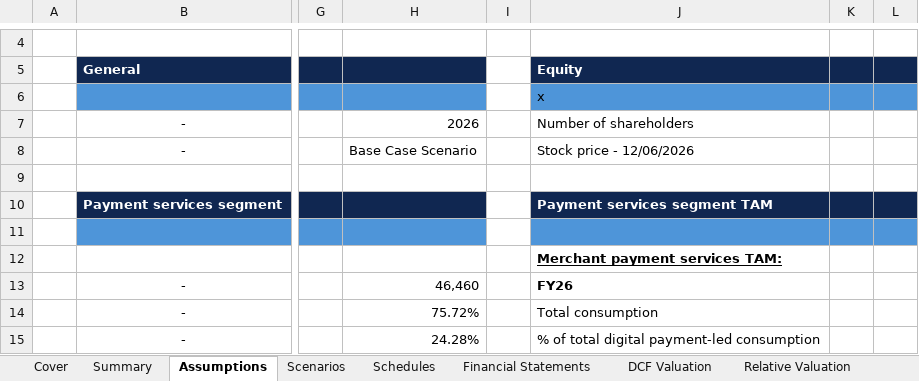
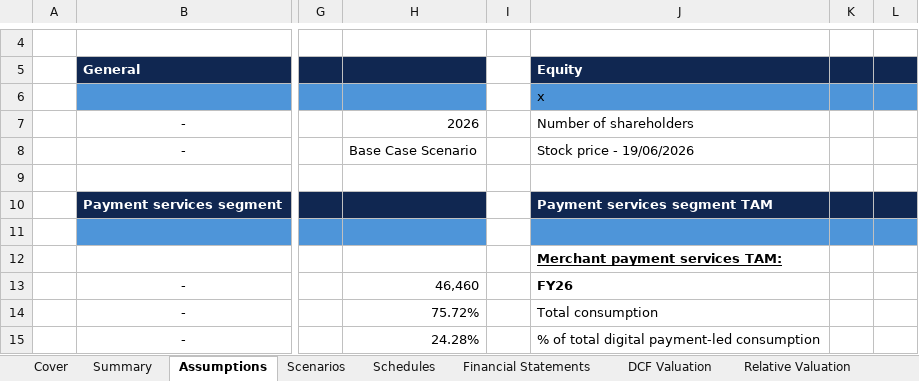
Before and after one commit to Nikhilkukreja07/yourfinancebro, an Excel workbook: assets/models/Paytm.xlsx, sheet Assumptions, drawn as a sheet; only a part is shown, gaps mark what is left out; values as stored, in another font and other column widths than the file's, no borders; the diff names each change by its address in the sheet, - before the commit and + after, or states it on an @@ line.

```diff
--- a/assets/models/Paytm.xlsx (sheet Assumptions)
+++ b/assets/models/Paytm.xlsx (sheet Assumptions)
-J8: Stock price - 12/06/2026
+J8: Stock price - 19/06/2026
```
Also changed, not shown: sheet DCF Valuation, sheet Summary, charts or pictures, 1 other file.
